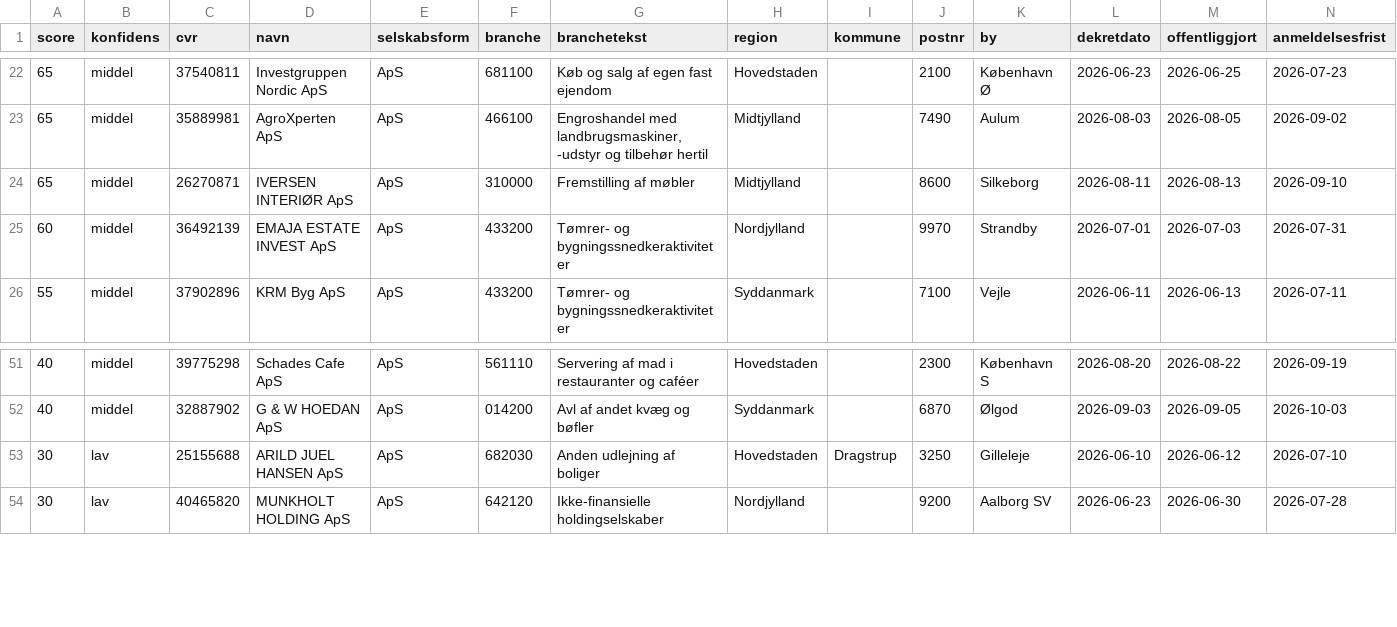
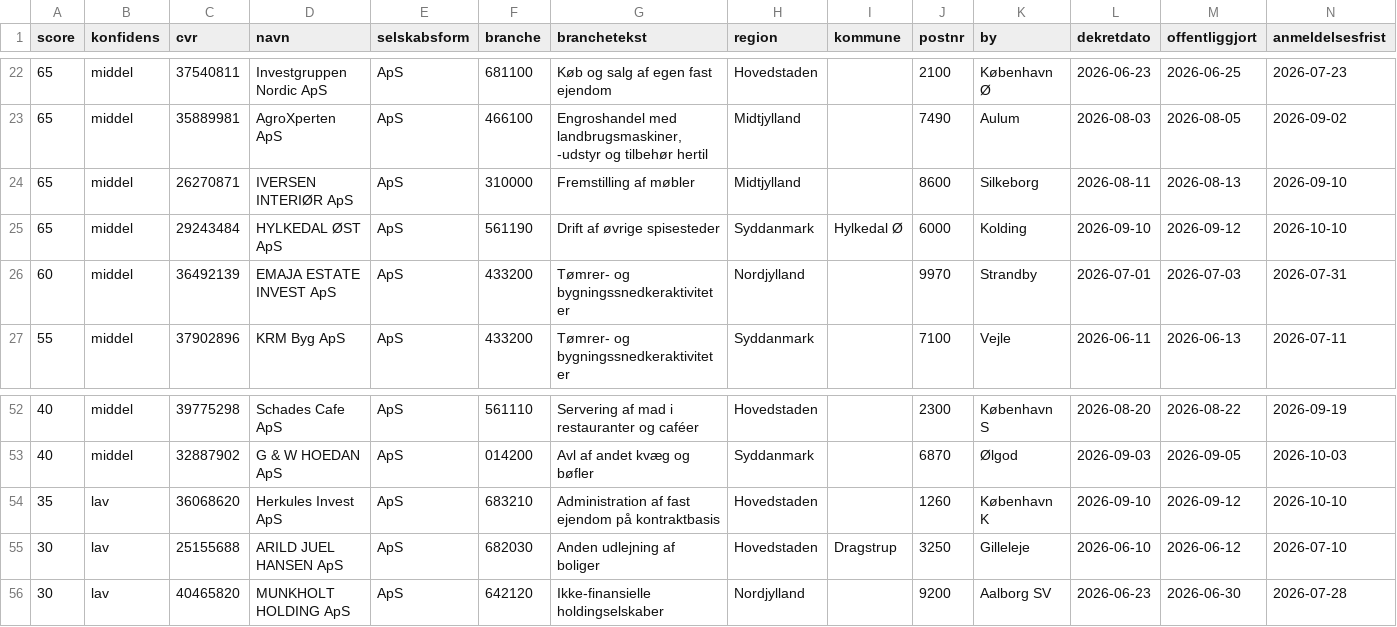
Before and after one commit to daniel-doc-lab/propscreener, a CSV file: data/cases.csv, drawn as a sheet; only a part is shown, gaps mark what is left out; rows hold the shown columns only; the diff names each change by its address in the sheet, - before the commit and + after, or states it on an @@ line.

Commit message:
data: opdateret 2026-09-12 (64 boer)

```diff
--- a/data/cases.csv
+++ b/data/cases.csv
+row 25: 65 | middel | 29243484 | HYLKEDAL ØST ApS | ApS | 561190 | Drift af øvrige spisesteder | Syddanmark | Hylkedal Ø | 6000 | Kolding | 2026-09-10 | 2026-09-12 | 2026-10-10
+row 54: 35 | lav | 36068620 | Herkules Invest ApS | ApS | 683210 | Administration af fast ejendom på kontraktbasis | Hovedstaden |  | 1260 | København K | 2026-09-10 | 2026-09-12 | 2026-10-10
```
Also changed, not shown: 3 other files.
